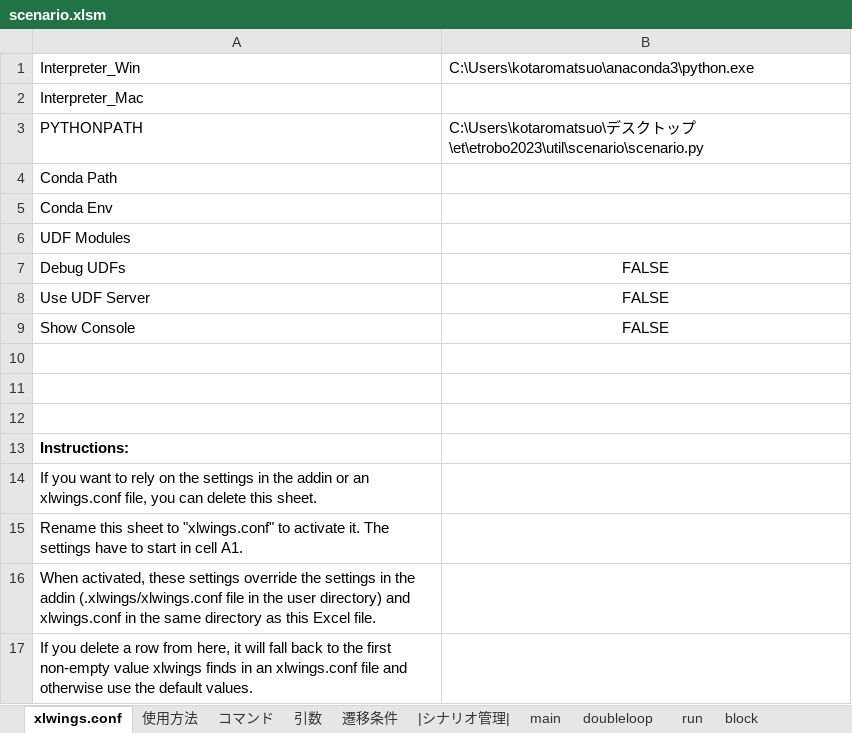
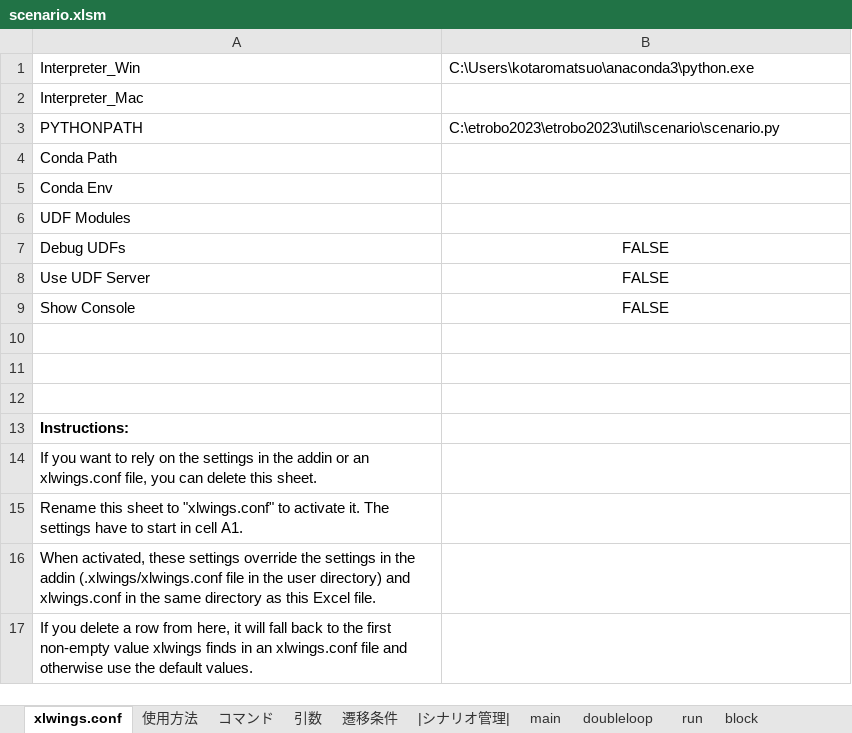
Before and after one commit to Black2856/etrobo2023, an Excel workbook: util/scenario/scenario.xlsm, sheet xlwings.conf, drawn as a sheet; values as stored, in another font and other column widths than the file's, no borders; the diff names each change by its address in the sheet, - before the commit and + after, or states it on an @@ line.

```diff
--- a/util/scenario/scenario.xlsm (sheet xlwings.conf)
+++ b/util/scenario/scenario.xlsm (sheet xlwings.conf)
-B3: C:\Users\kotaromatsuo\デスクトップ\et\etrobo2023\util\scenario\scenario.py
+B3: C:\etrobo2023\etrobo2023\util\scenario\scenario.py
```
Also changed, not shown: sheet doubleloop, 2 other files.
